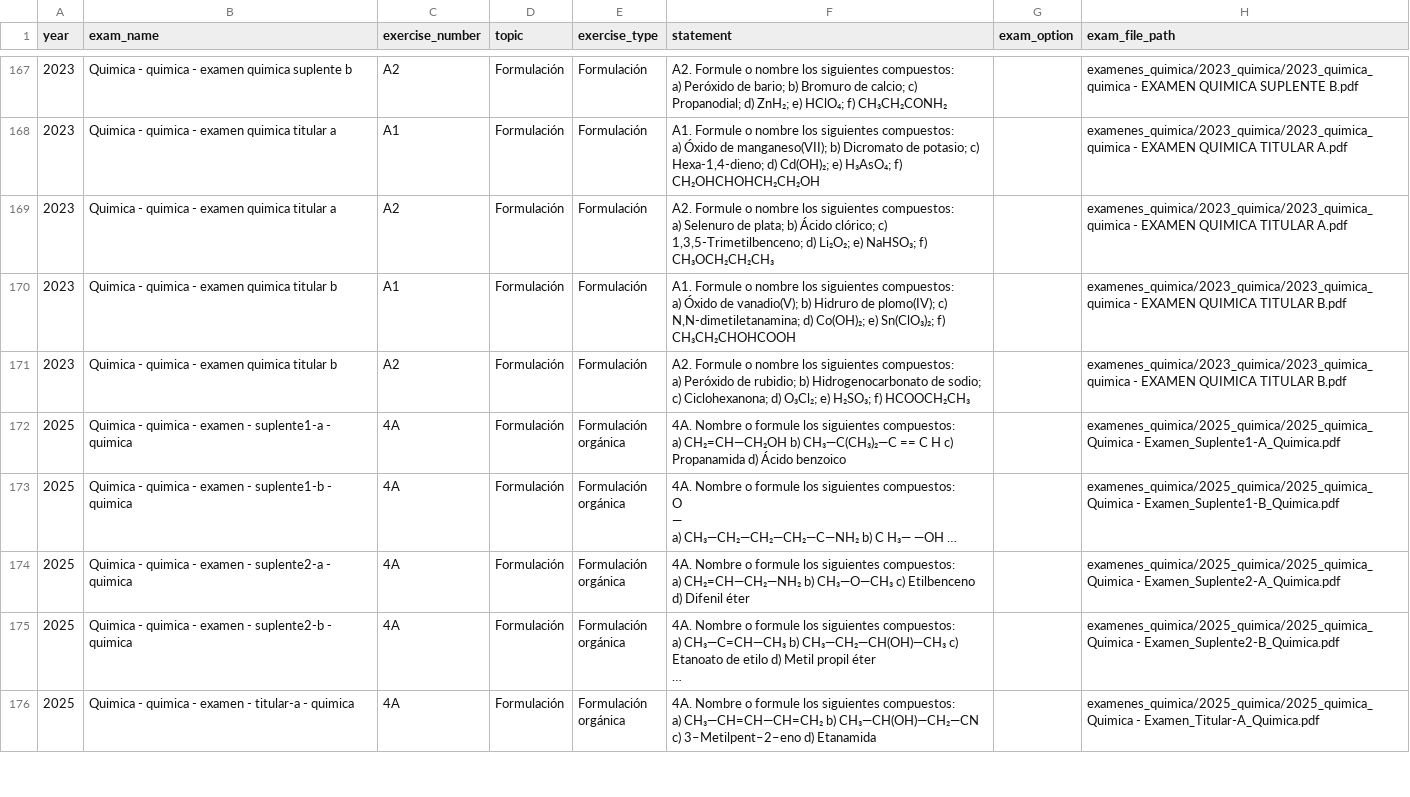
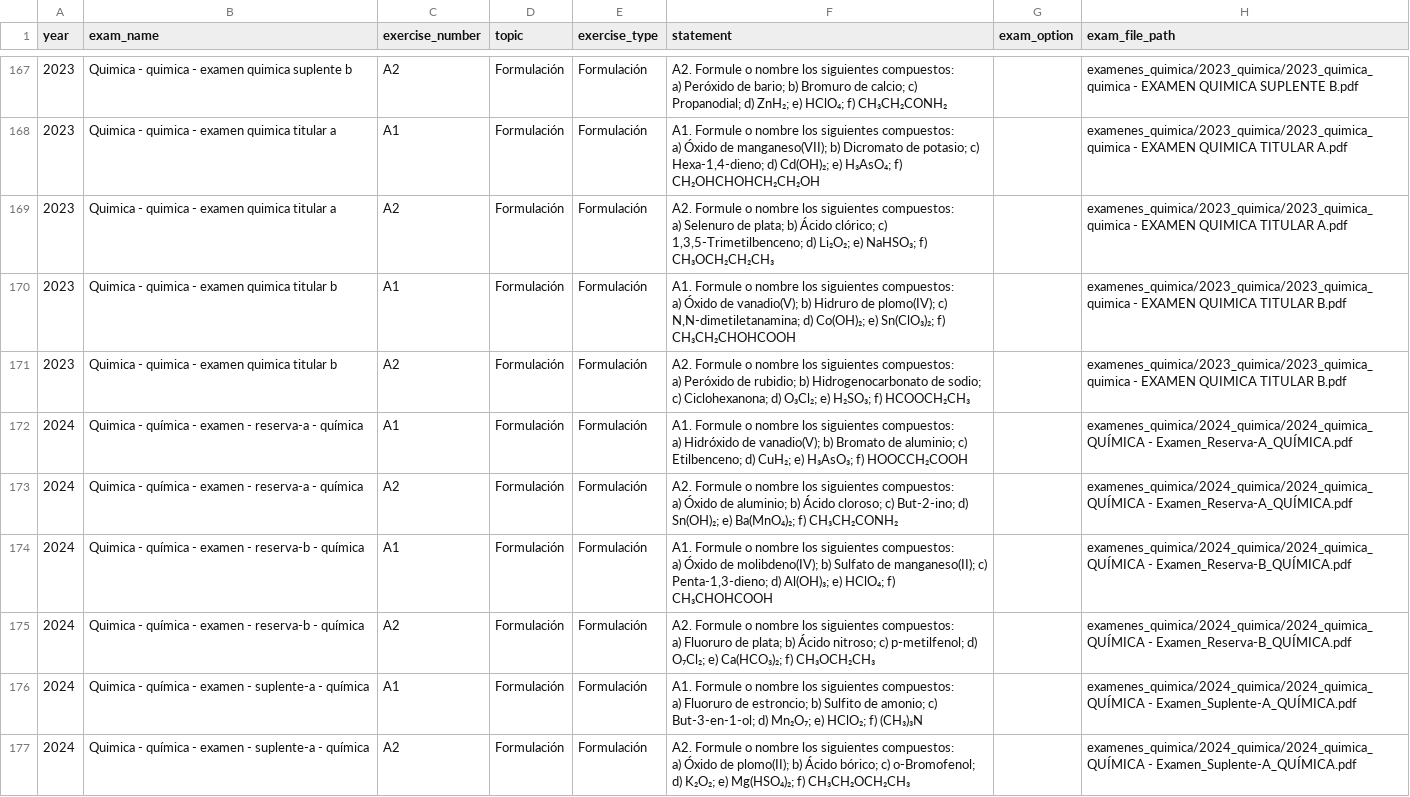
Before and after one commit to chusk2/selector_examenes, a CSV file: notebooks/assign_exam_names/form_classified.csv, drawn as a sheet; only a part is shown, gaps mark what is left out; the shorter side is filled out with more unchanged rows; long unchanged cells end in …; the diff covers the shown part only.

Commit message:
Fixed match between official and emestrada exams

```diff
--- a/notebooks/assign_exam_names/form_classified.csv
+++ b/notebooks/assign_exam_names/form_classified.csv
@@ -349 +349,13 @@ a) Óxido de vanadio(V); b) Hidruro de plomo(IV); c) N,N-dimetiletanamina; d) Co
 a) Peróxido de rubidio; b) Hidrogenocarbonato de sodio; c) Ciclohexanona; d) O₃Cl₂; e) H₂SO₃; f) HCOOCH₂CH₃",,examenes_quimica/2023_quimica/2023_quimica_quimica - EXAMEN QUIMICA TITULAR B.pdf
+2024,Quimica - química - examen - reserva-a - química,A1,Formulación,Formulación,"A1. Formule o nombre los siguientes compuestos:
+a) Hidróxido de vanadio(V); b) Bromato de aluminio; c) Etilbenceno; d) CuH₂; e) H₃AsO₃; f) HOOCCH₂COOH",,examenes_quimica/2024_quimica/2024_quimica_QUÍMICA - Examen_Reserva-A_QUÍMICA.pdf
+2024,Quimica - química - examen - reserva-a - química,A2,Formulación,Formulación,"A2. Formule o nombre los siguientes compuestos:
+a) Óxido de aluminio; b) Ácido cloroso; c) But-2-ino; d) Sn(OH)₂; e) Ba(MnO₄)₂; f) CH₃CH₂CONH₂",,examenes_quimica/2024_quimica/2024_quimica_QUÍMICA - Examen_Reserva-A_QUÍMICA.pdf
+2024,Quimica - química - examen - reserva-b - química,A1,Formulación,Formulación,"A1. Formule o nombre los siguientes compuestos:
+a) Óxido de molibdeno(IV); b) Sulfato de manganeso(II); c) Penta-1,3-dieno; d) Al(OH)₃; e) HClO₄; f) CH₃CHOHCOOH",,examenes_quimica/2024_quimica/2024_quimica_QUÍMICA - Examen_Reserva-B_QUÍMICA.pdf
+2024,Quimica - química - examen - reserva-b - química,A2,Formulación,Formulación,"A2. Formule o nombre los siguientes compuestos:
+a) Fluoruro de plata; b) Ácido nitroso; c) p-metilfenol; d) O₇Cl₂; e) Ca(HCO₃)₂; f) CH₃OCH₂CH₃",,examenes_quimica/2024_quimica/2024_quimica_QUÍMICA - Examen_Reserva-B_QUÍMICA.pdf
+2024,Quimica - química - examen - suplente-a - química,A1,Formulación,Formulación,"A1. Formule o nombre los siguientes compuestos:
+a) Fluoruro de estroncio; b) Sulfito de amonio; c) But-3-en-1-ol; d) Mn₂O₇; e) HClO₂; f) (CH₃)₃N",,examenes_quimica/2024_quimica/2024_quimica_QUÍMICA - Examen_Suplente-A_QUÍMICA.pdf
+2024,Quimica - química - examen - suplente-a - química,A2,Formulación,Formulación,"A2. Formule o nombre los siguientes compuestos:
+a) Óxido de plomo(II); b) Ácido bórico; c) o-Bromofenol; d) K₂O₂; e) Mg(HSO₄)₂; f) CH₃CH₂OCH₂CH₃",,examenes_quimica/2024_quimica/2024_quimica_QUÍMICA - Examen_Suplente-A_QUÍMICA.pdf
```
Also changed, not shown: 6 added rows elsewhere in this file, notebooks/assign_exam_names/csv/form_emestrada.csv, 10 other files.
